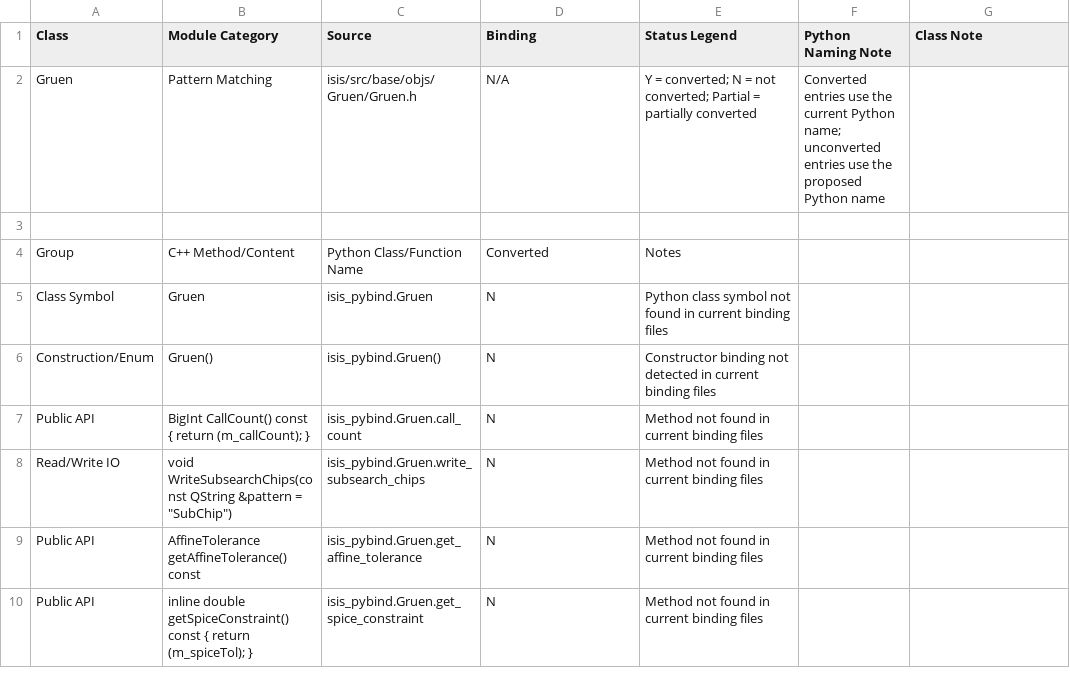
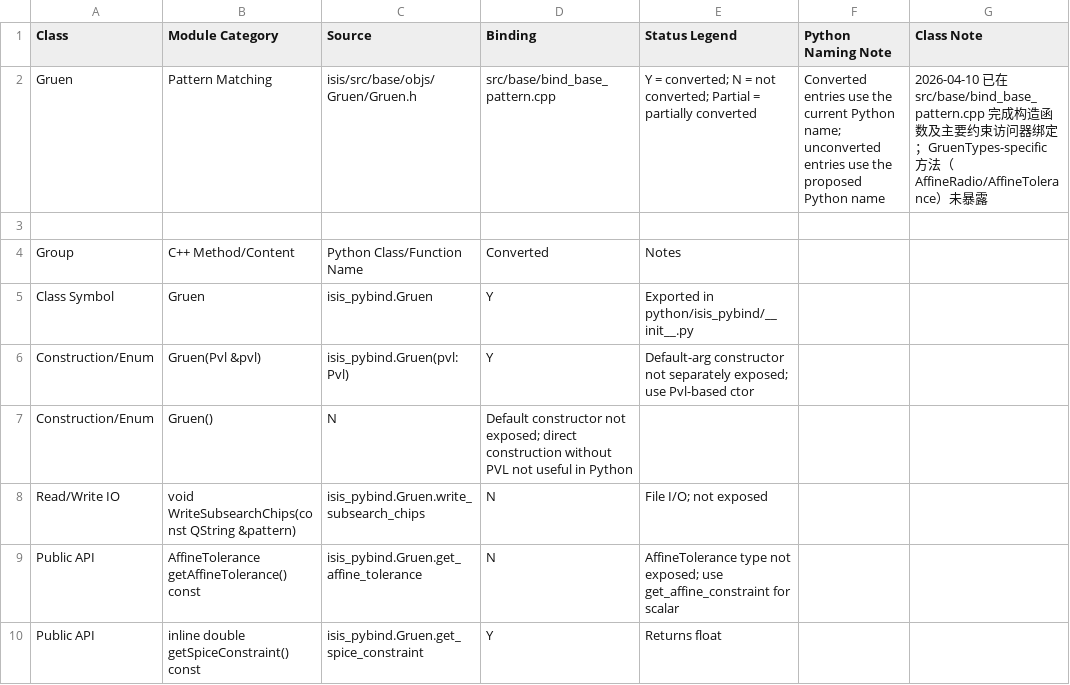
Before and after one commit to gengxun-henu/pyisis, a CSV file: class_bind_methods_details/base_gruen_methods.csv, drawn as a sheet; only a part is shown; the diff covers the shown part only.

```diff
--- a/class_bind_methods_details/base_gruen_methods.csv
+++ b/class_bind_methods_details/base_gruen_methods.csv
@@ -1,10 +1,10 @@
 Class,Module Category,Source,Binding,Status Legend,Python Naming Note,Class Note
-Gruen,Pattern Matching,isis/src/base/objs/Gruen/Gruen.h,N/A,Y = converted; N = not converted; Partial = partially converted,Converted entries use the current Python name; unconverted entries use the proposed Python name,
+Gruen,Pattern Matching,isis/src/base/objs/Gruen/Gruen.h,src/base/bind_base_pattern.cpp,Y = converted; N = not converted; Partial = partially converted,Converted entries use the current Python name; unconverted entries use the proposed Python name,2026-04-10 已在 src/base/bind_base_pattern.cpp 完成构造函数及主要约束访问器绑定；GruenTypes-specific 方法（AffineRadio/AffineTolerance）未暴露
 
 Group,C++ Method/Content,Python Class/Function Name,Converted,Notes
-Class Symbol,Gruen,isis_pybind.Gruen,N,Python class symbol not found in current binding files
-Construction/Enum,Gruen(),isis_pybind.Gruen(),N,Constructor binding not detected in current binding files
-Public API,BigInt CallCount() const { return (m_callCount); },isis_pybind.Gruen.call_count,N,Method not found in current binding files
-Read/Write IO,"void WriteSubsearchChips(const QString &pattern = ""SubChip"")",isis_pybind.Gruen.write_subsearch_chips,N,Method not found in current binding files
-Public API,AffineTolerance getAffineTolerance() const,isis_pybind.Gruen.get_affine_tolerance,N,Method not found in current binding files
-Public API,inline double getSpiceConstraint() const { return (m_spiceTol); },isis_pybind.Gruen.get_spice_constraint,N,Method not found in current binding files
+Class Symbol,Gruen,isis_pybind.Gruen,Y,Exported in python/isis_pybind/__init__.py
+Construction/Enum,Gruen(Pvl &pvl),isis_pybind.Gruen(pvl: Pvl),Y,Default-arg constructor not separately exposed; use Pvl-based ctor
+Construction/Enum,Gruen(),N,Default constructor not exposed; direct construction without PVL not useful in Python
+Read/Write IO,void WriteSubsearchChips(const QString &pattern),isis_pybind.Gruen.write_subsearch_chips,N,File I/O; not exposed
+Public API,AffineTolerance getAffineTolerance() const,isis_pybind.Gruen.get_affine_tolerance,N,AffineTolerance type not exposed; use get_affine_constraint for scalar
+Public API,inline double getSpiceConstraint() const,isis_pybind.Gruen.get_spice_constraint,Y,Returns float
```
Also changed, not shown: 4 added rows and 11 edited cells elsewhere in this file, class_bind_methods_details/base_adaptive_gruen_methods.csv, class_bind_methods_details/base_area3_d_methods.csv, 13 other files.
